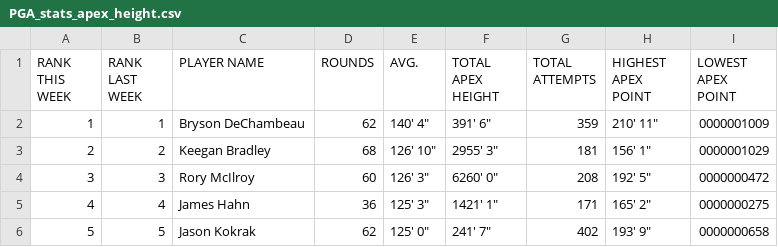
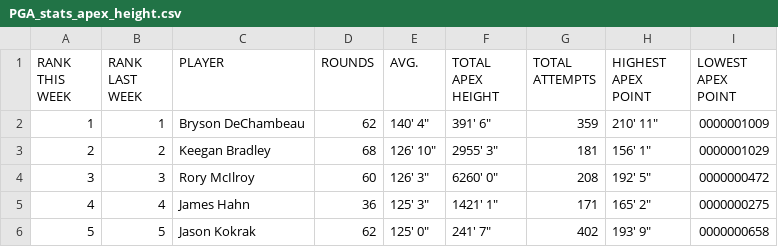
Before and after one commit to egkennedy93/UFMBA22_Managerial_Statistics, a CSV file: team_project/DataSets/PGA_stats_apex_height.csv, drawn as a sheet; only a part is shown.

```diff
--- a/team_project/DataSets/PGA_stats_apex_height.csv
+++ b/team_project/DataSets/PGA_stats_apex_height.csv
@@ -1,2 +1,2 @@
-RANK THIS WEEK,                                RANK LAST WEEK,PLAYER NAME,ROUNDS,AVG.,TOTAL APEX HEIGHT,TOTAL ATTEMPTS,HIGHEST APEX POINT,LOWEST APEX POINT
+RANK THIS WEEK,                                RANK LAST WEEK,PLAYER,ROUNDS,AVG.,TOTAL APEX HEIGHT,TOTAL ATTEMPTS,HIGHEST APEX POINT,LOWEST APEX POINT
         1,        1,Bryson DeChambeau,62,"140' 4""","391' 6""",359,"210' 11""",0000001009
```
Also changed, not shown: team_project/DataSets/PGA_stats_ball_speed.csv, team_project/DataSets/PGA_stats_carry_distance.csv, 13 other files.
